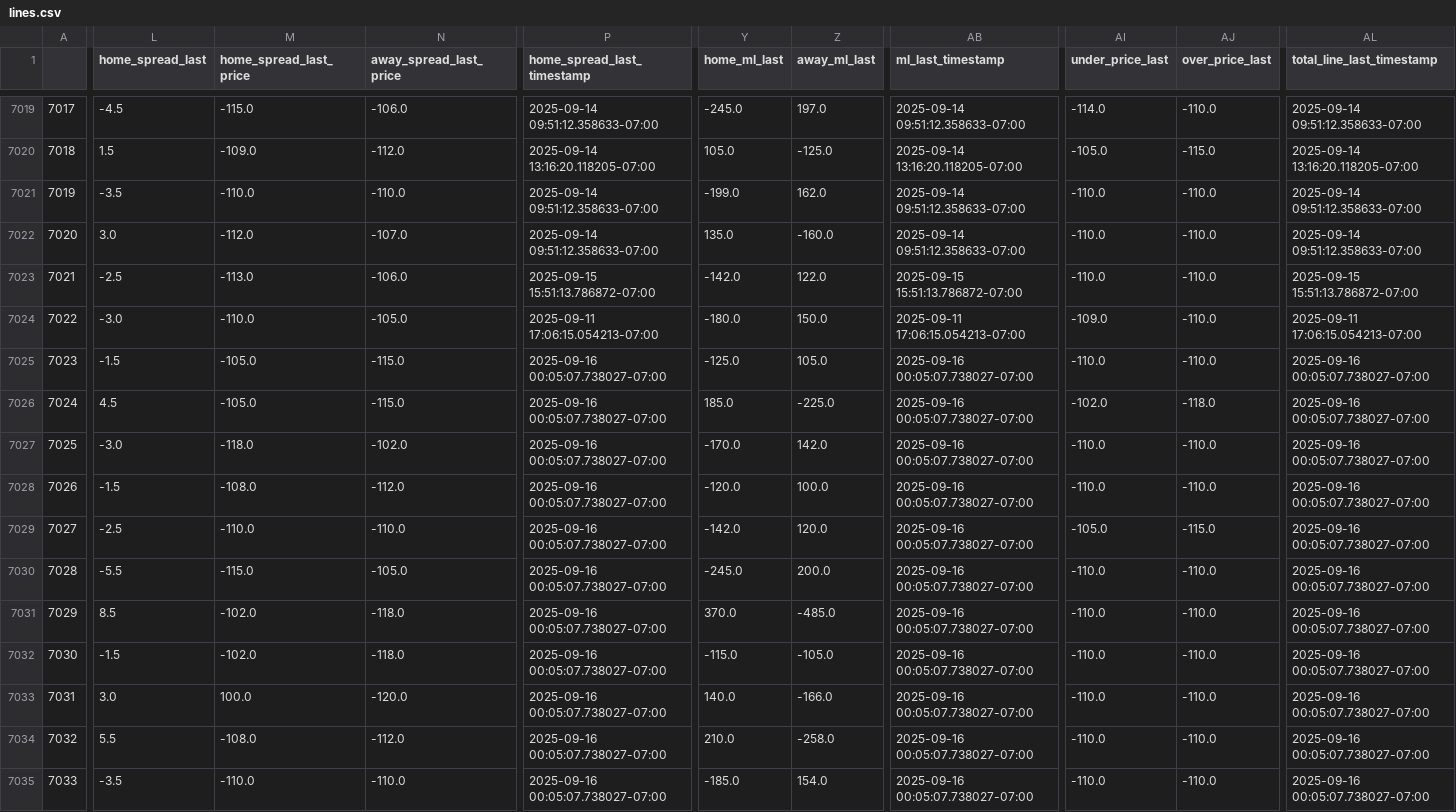
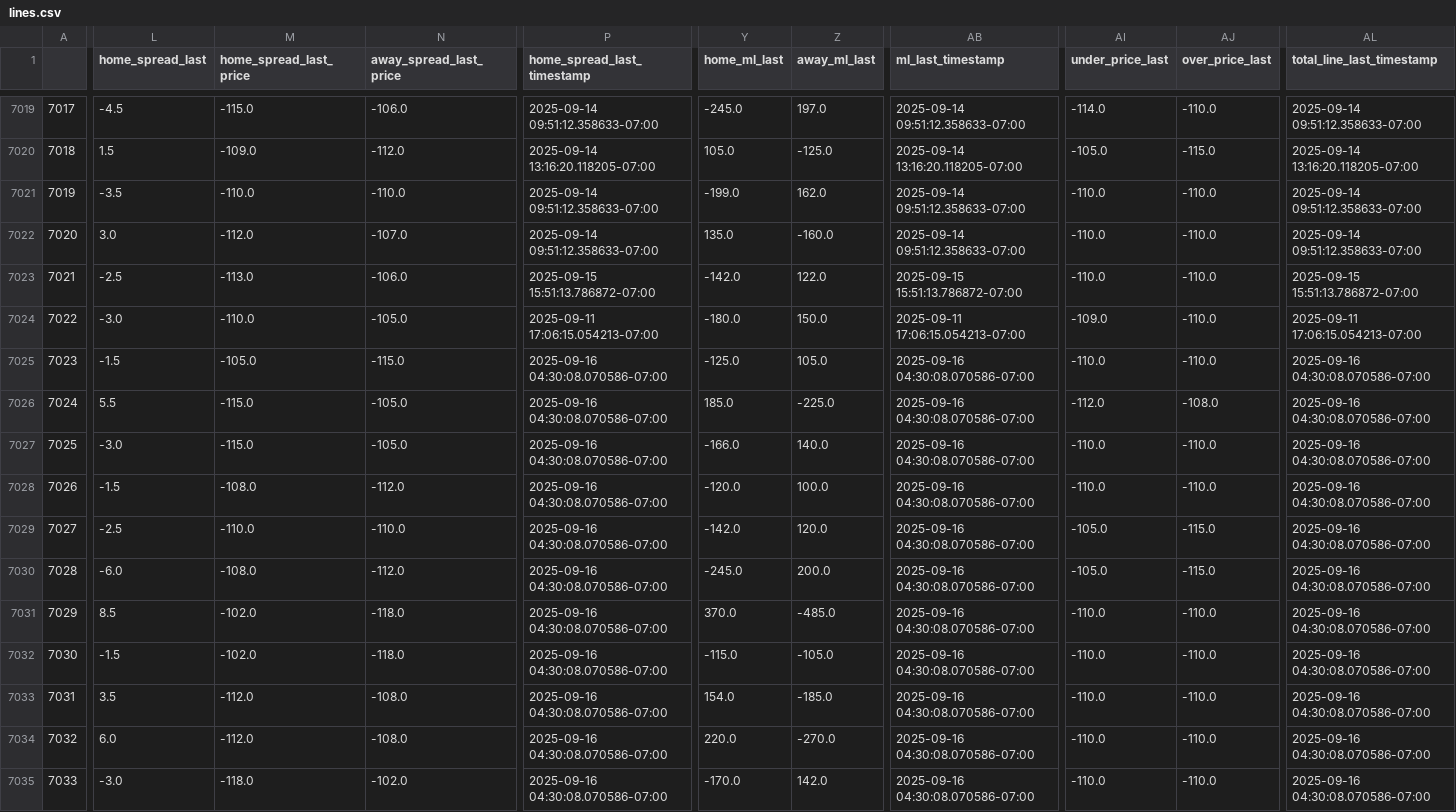
Before and after one commit to greerreNFL/nfelomarket_data, a CSV file: Data/lines.csv, drawn as a sheet; only a part is shown, gaps mark what is left out; the diff covers the shown part only; the diff names each change by its address in the sheet, - before the commit and + after, or states it on an @@ line.

```diff
--- a/Data/lines.csv
+++ b/Data/lines.csv
-P7025:P7035 (home_spread_last_timestamp): 2025-09-16 00:05:07.738027-07:00
+P7025:P7035 (home_spread_last_timestamp): 2025-09-16 04:30:08.070586-07:00
-AB7025:AB7035 (ml_last_timestamp): 2025-09-16 00:05:07.738027-07:00
+AB7025:AB7035 (ml_last_timestamp): 2025-09-16 04:30:08.070586-07:00
-AL7025:AL7035 (total_line_last_timestamp): 2025-09-16 00:05:07.738027-07:00
+AL7025:AL7035 (total_line_last_timestamp): 2025-09-16 04:30:08.070586-07:00
-L7026 (home_spread_last): 4.5
+L7026 (home_spread_last): 5.5
-M7026 (home_spread_last_price): -105.0
+M7026 (home_spread_last_price): -115.0
-N7026 (away_spread_last_price): -115.0
+N7026 (away_spread_last_price): -105.0
-AI7026 (under_price_last): -102.0
+AI7026 (under_price_last): -112.0
-AJ7026 (over_price_last): -118.0
+AJ7026 (over_price_last): -108.0
-M7027 (home_spread_last_price): -118.0
+M7027 (home_spread_last_price): -115.0
-N7027 (away_spread_last_price): -102.0
+N7027 (away_spread_last_price): -105.0
-Y7027 (home_ml_last): -170.0
+Y7027 (home_ml_last): -166.0
-Z7027 (away_ml_last): 142.0
+Z7027 (away_ml_last): 140.0
-L7030 (home_spread_last): -5.5
+L7030 (home_spread_last): -6.0
-M7030 (home_spread_last_price): -115.0
+M7030 (home_spread_last_price): -108.0
-N7030 (away_spread_last_price): -105.0
+N7030 (away_spread_last_price): -112.0
-AI7030 (under_price_last): -110.0
+AI7030 (under_price_last): -105.0
-AJ7030 (over_price_last): -110.0
+AJ7030 (over_price_last): -115.0
-L7033 (home_spread_last): 3.0
+L7033 (home_spread_last): 3.5
-M7033 (home_spread_last_price): 100.0
+M7033 (home_spread_last_price): -112.0
-N7033 (away_spread_last_price): -120.0
+N7033 (away_spread_last_price): -108.0
-Y7033 (home_ml_last): 140.0
+Y7033 (home_ml_last): 154.0
-Z7033 (away_ml_last): -166.0
+Z7033 (away_ml_last): -185.0
-L7034 (home_spread_last): 5.5
+L7034 (home_spread_last): 6.0
-M7034 (home_spread_last_price): -108.0
+M7034 (home_spread_last_price): -112.0
-N7034 (away_spread_last_price): -112.0
+N7034 (away_spread_last_price): -108.0
-Y7034 (home_ml_last): 210.0
+Y7034 (home_ml_last): 220.0
-Z7034 (away_ml_last): -258.0
+Z7034 (away_ml_last): -270.0
-L7035 (home_spread_last): -3.5
+L7035 (home_spread_last): -3.0
-M7035 (home_spread_last_price): -110.0
+M7035 (home_spread_last_price): -118.0
-N7035 (away_spread_last_price): -110.0
+N7035 (away_spread_last_price): -102.0
-Y7035 (home_ml_last): -185.0
+Y7035 (home_ml_last): -170.0
-Z7035 (away_ml_last): 154.0
+Z7035 (away_ml_last): 142.0
```
Also changed, not shown: 17 edited cells elsewhere in this file.
